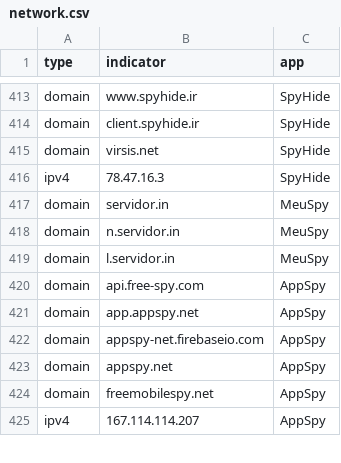
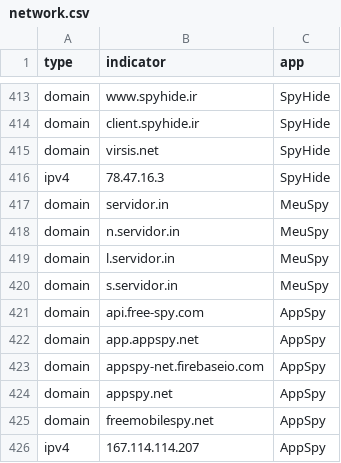
Before and after one commit to AssoEchap/stalkerware-indicators, a CSV file: generated/network.csv, drawn as a sheet; only a part is shown, gaps mark what is left out.

Commit message:
Updating generated indicator files and README

```diff
--- a/generated/network.csv
+++ b/generated/network.csv
@@ -419,2 +419,3 @@ domain,n.servidor.in,MeuSpy
 domain,l.servidor.in,MeuSpy
+domain,s.servidor.in,MeuSpy
 domain,api.free-spy.com,AppSpy
```
Also changed, not shown: 6 other files.
